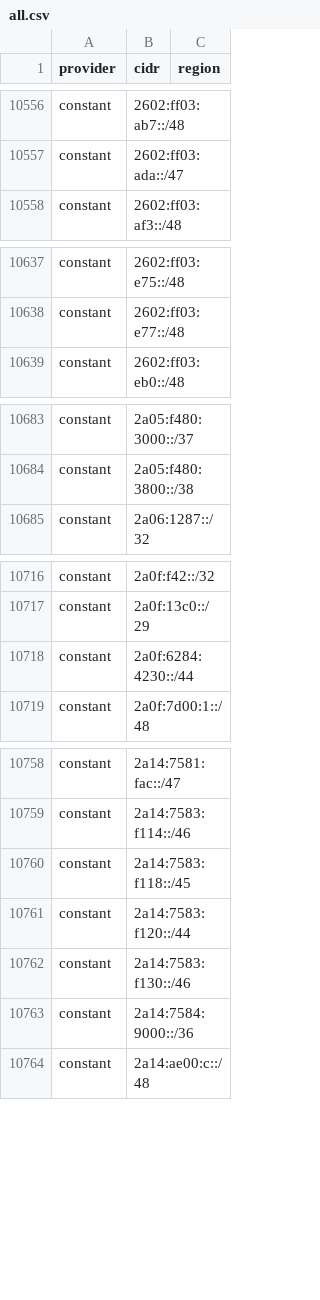
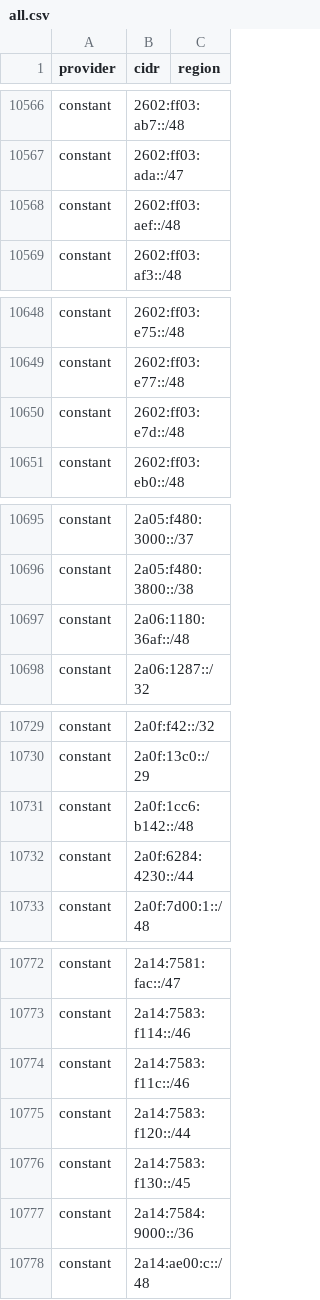
Before and after one commit to 123jjck/cdn-ip-ranges, a CSV file: all/all.csv, drawn as a sheet; only a part is shown, gaps mark what is left out; the diff covers the shown part only.

```diff
--- a/all/all.csv
+++ b/all/all.csv
@@ -10557,2 +10567,3 @@ constant,2602:ff03:ab7::/48,
 constant,2602:ff03:ada::/47,
+constant,2602:ff03:aef::/48,
 constant,2602:ff03:af3::/48,
@@ -10638,2 +10649,3 @@ constant,2602:ff03:e75::/48,
 constant,2602:ff03:e77::/48,
+constant,2602:ff03:e7d::/48,
 constant,2602:ff03:eb0::/48,
@@ -10684,2 +10696,3 @@ constant,2a05:f480:3000::/37,
 constant,2a05:f480:3800::/38,
+constant,2a06:1180:36af::/48,
 constant,2a06:1287::/32,
@@ -10717,2 +10730,3 @@ constant,2a0f:f42::/32,
 constant,2a0f:13c0::/29,
+constant,2a0f:1cc6:b142::/48,
 constant,2a0f:6284:4230::/44,
@@ -10759,5 +10773,5 @@ constant,2a14:7581:fac::/47,
 constant,2a14:7583:f114::/46,
-constant,2a14:7583:f118::/45,
+constant,2a14:7583:f11c::/46,
 constant,2a14:7583:f120::/44,
-constant,2a14:7583:f130::/46,
+constant,2a14:7583:f130::/45,
 constant,2a14:7584:9000::/36,
```
Also changed, not shown: 18 added rows, 3 removed rows and 2 edited cells elsewhere in this file, 53 other files.
